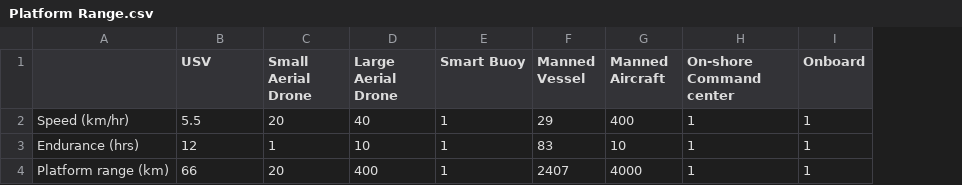
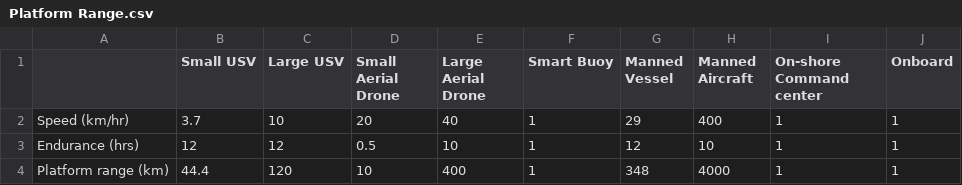
Before and after one commit to sydneymayes/cirsea_dashboard, a CSV file: cirsea-dashboard/data/Platform Range.csv, drawn as a sheet; addresses are those after the commit; the diff names each change by its address in the sheet, - before the commit and + after, or states it on an @@ line.

```diff
--- a/cirsea-dashboard/data/Platform Range.csv
+++ b/cirsea-dashboard/data/Platform Range.csv
+column C (Large USV), rows 2-4: 10 | 12 | 120
-B1: USV
+B1: Small USV
-B2 (Small USV): 5.5
+B2 (Small USV): 3.7
-D3 (Small Aerial Drone): 1
+D3 (Small Aerial Drone): 0.5
-G3 (Manned Vessel): 83
+G3 (Manned Vessel): 12
-B4 (Small USV): 66
+B4 (Small USV): 44.4
-D4 (Small Aerial Drone): 20
+D4 (Small Aerial Drone): 10
-G4 (Manned Vessel): 2407
+G4 (Manned Vessel): 348
```
Also changed, not shown: cirsea-dashboard/data/IUU Type Index.csv, cirsea-dashboard/data/Sensor Range.csv, 8 other files.
